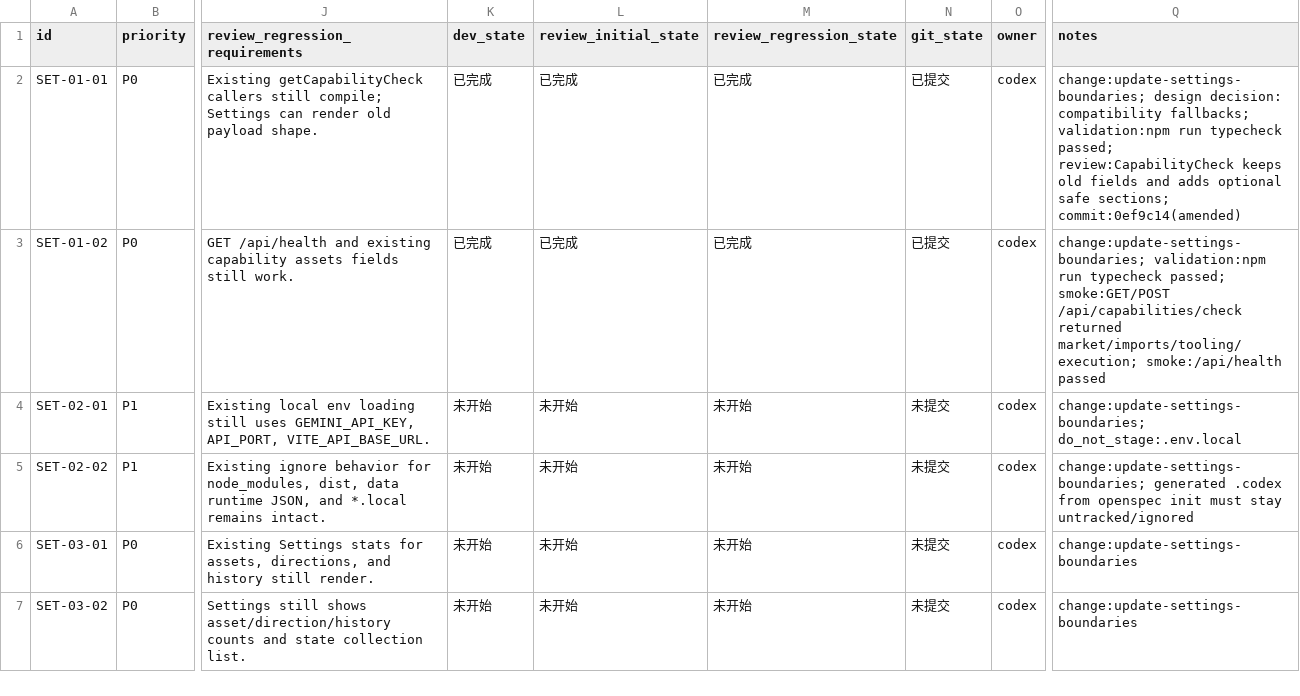
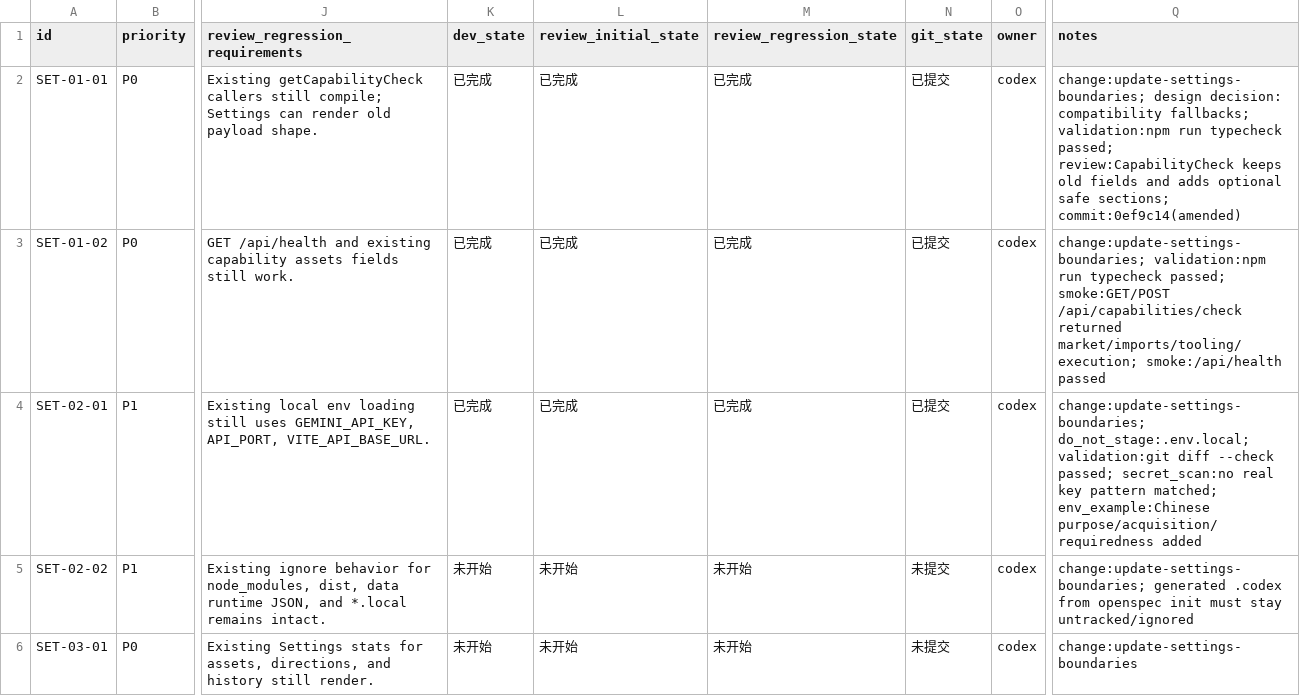
Before and after one commit to hhhx-lab/prompts-manager, a CSV file: issues/20260609-223421-update-settings-boundaries.csv, drawn as a sheet; only a part is shown, gaps mark what is left out; the shorter side is filled out with more unchanged rows; the diff names each change by its address in the sheet, - before the commit and + after, or states it on an @@ line.

```diff
--- a/issues/20260609-223421-update-settings-boundaries.csv
+++ b/issues/20260609-223421-update-settings-boundaries.csv
-K4 (dev_state): 未开始
+K4 (dev_state): 已完成
-L4 (review_initial_state): 未开始
+L4 (review_initial_state): 已完成
-M4 (review_regression_state): 未开始
+M4 (review_regression_state): 已完成
-N4 (git_state): 未提交
+N4 (git_state): 已提交
-Q4 (notes): change:update-settings-boundaries; do_not_stage:.env.local
+Q4 (notes): change:update-settings-boundaries; do_not_stage:.env.local; validation:git diff --check passed; secret_scan:no real key pattern matched; env_example:Chinese purpose/acquisition/requiredness added
```
Also changed, not shown: 1 other file.
